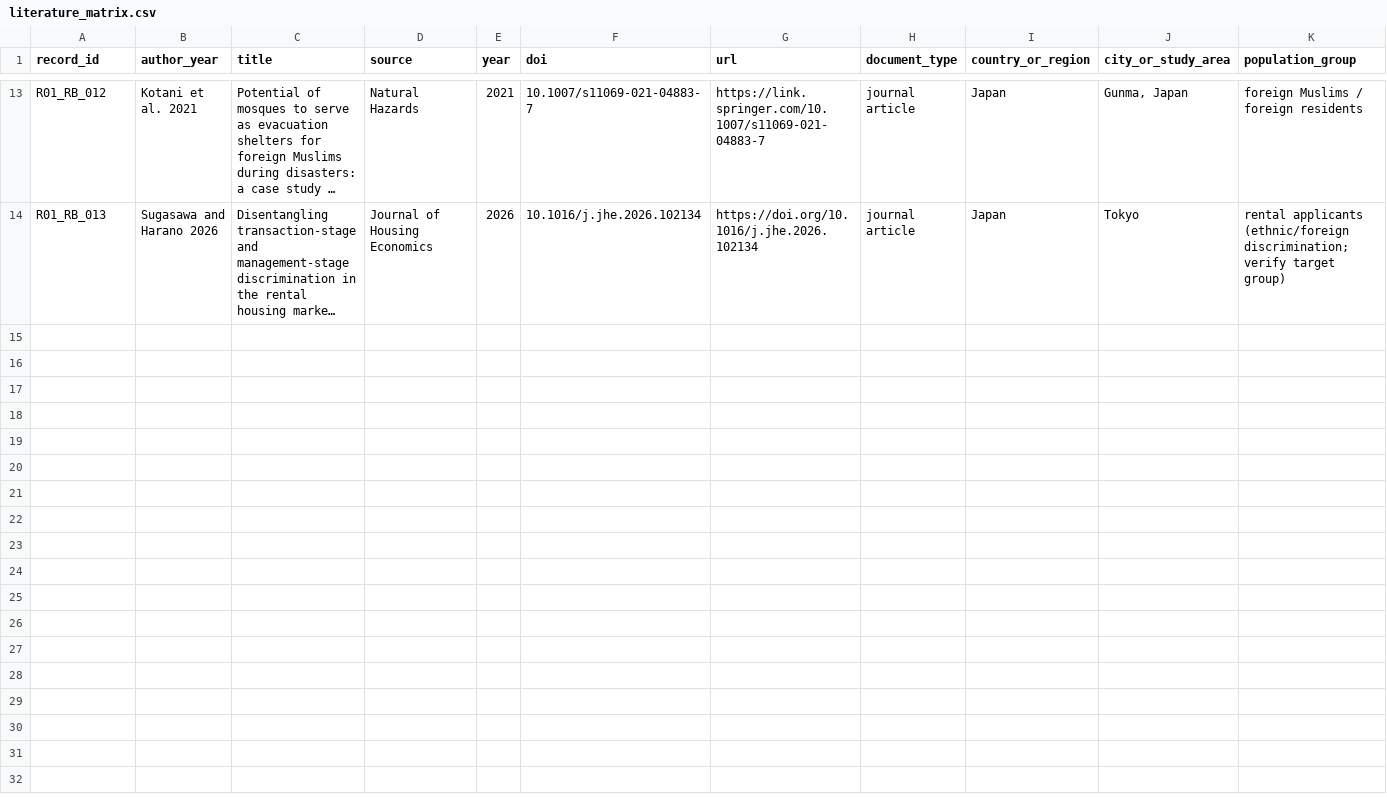
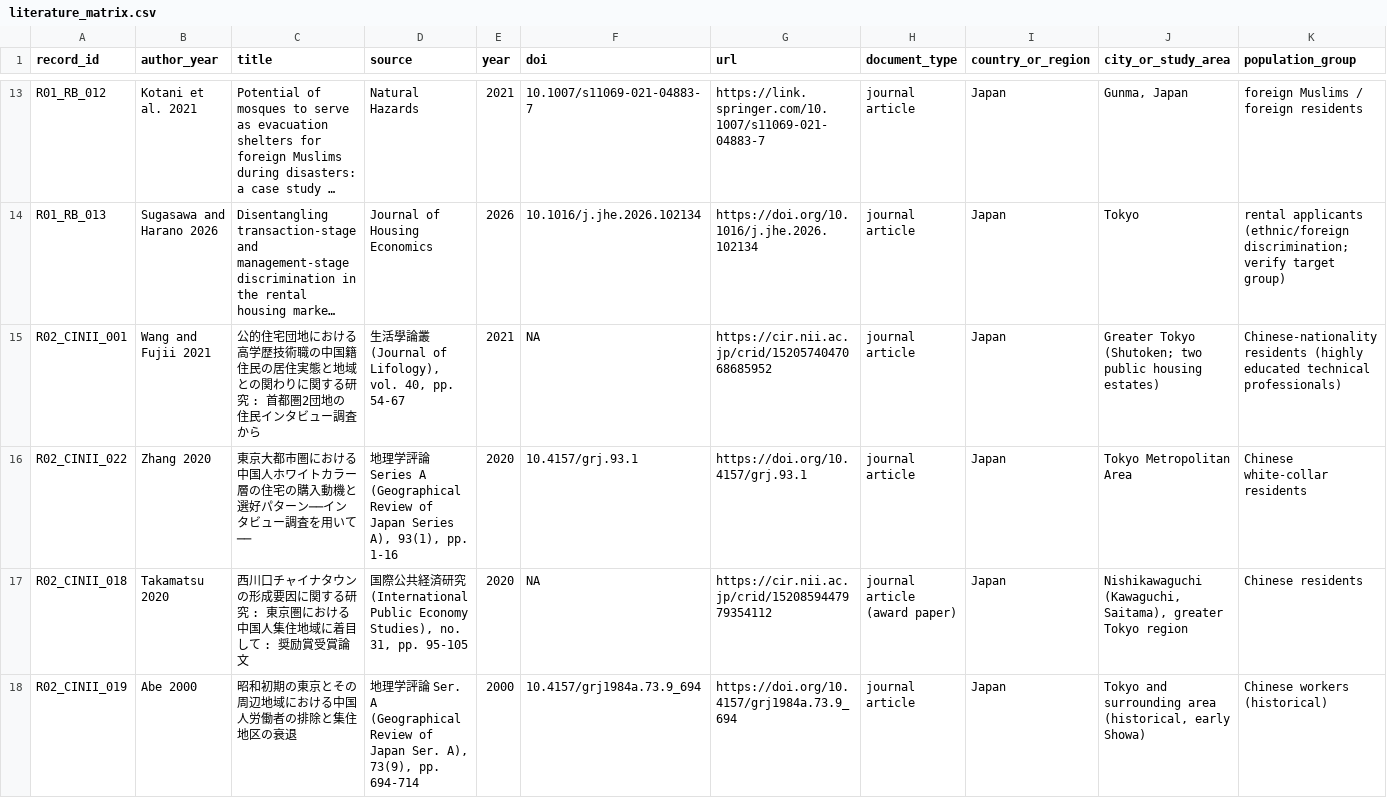
Before and after one commit to panghuanzhi62/tokyo-foreign-population-spatial-analysis, a CSV file: literature/02_matrices/literature_matrix.csv, drawn as a sheet; only a part is shown, gaps mark what is left out; long unchanged cells end in …; rows hold the shown columns only; the diff names each change by its address in the sheet, - before the commit and + after, or states it on an @@ line.

```diff
--- a/literature/02_matrices/literature_matrix.csv
+++ b/literature/02_matrices/literature_matrix.csv
+row 15: R02_CINII_001 | Wang and Fujii 2021 | 公的住宅団地における高学歴技術職の中国籍住民の居住実態と地域との関わりに関する研究 : 首都圏2団地の住民インタビュー調査から | 生活學論叢 (Journal of Lifology), vol. 40, pp. 54-67 | 2021 | NA | https://cir.nii.ac.jp/crid/1520574047068685952 | journal article | Japan | Greater Tokyo (Shutoken; two public housing estates) | Chinese-nationality residents (highly educated technical professionals)
+row 16: R02_CINII_022 | Zhang 2020 | 東京大都市圏における中国人ホワイトカラー層の住宅の購入動機と選好パターン──インタビュー調査を用いて── | 地理学評論 Series A (Geographical Review of Japan Series A), 93(1), pp. 1-16 | 2020 | 10.4157/grj.93.1 | https://doi.org/10.4157/grj.93.1 | journal article | Japan | Tokyo Metropolitan Area | Chinese white-collar residents
+row 17: R02_CINII_018 | Takamatsu 2020 | 西川口チャイナタウンの形成要因に関する研究 : 東京圏における中国人集住地域に着目して : 奨励賞受賞論文 | 国際公共経済研究 (International Public Economy Studies), no. 31, pp. 95-105 | 2020 | NA | https://cir.nii.ac.jp/crid/1520859447979354112 | journal article (award paper) | Japan | Nishikawaguchi (Kawaguchi, Saitama), greater Tokyo region | Chinese residents
+row 18: R02_CINII_019 | Abe 2000 | 昭和初期の東京とその周辺地域における中国人労働者の排除と集住地区の衰退 | 地理学評論 Ser. A (Geographical Review of Japan Ser. A), 73(9), pp. 694-714 | 2000 | 10.4157/grj1984a.73.9_694 | https://doi.org/10.4157/grj1984a.73.9_694 | journal article | Japan | Tokyo and surrounding area (historical, early Showa) | Chinese workers (historical)
```
Also changed, not shown: literature/02_matrices/gap_verification_matrix.csv, 4 other files.
